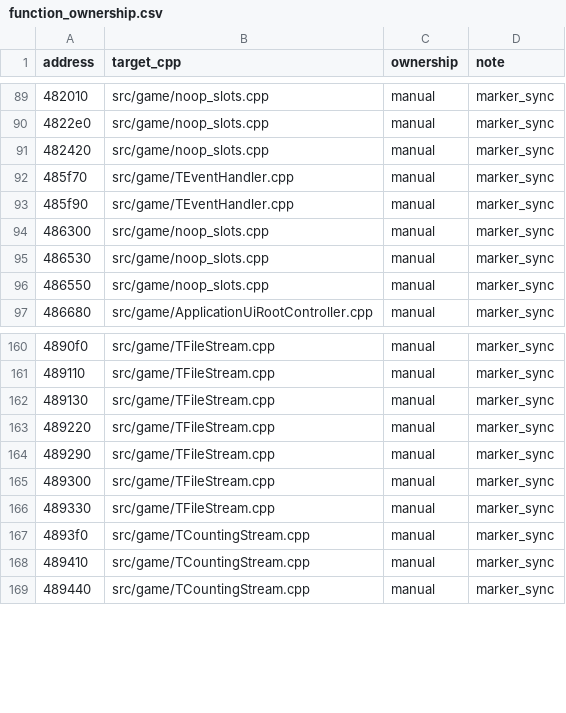
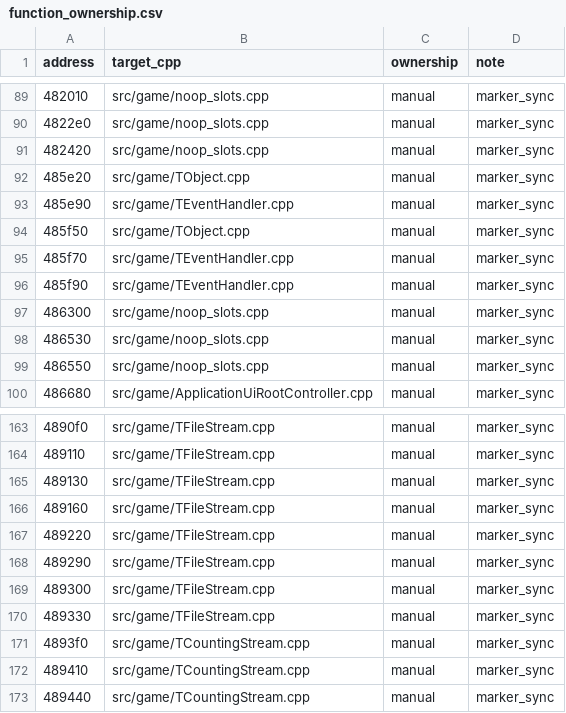
Before and after one commit to agluszak/imperialism-decomp, a CSV file: config/function_ownership.csv, drawn as a sheet; only a part is shown, gaps mark what is left out.

Commit message:
Reparent TEventHandler through TObject

```diff
--- a/config/function_ownership.csv
+++ b/config/function_ownership.csv
@@ -91,2 +91,5 @@ address|target_cpp|ownership|note
 482420|src/game/noop_slots.cpp|manual|marker_sync
+485e20|src/game/TObject.cpp|manual|marker_sync
+485e90|src/game/TEventHandler.cpp|manual|marker_sync
+485f50|src/game/TObject.cpp|manual|marker_sync
 485f70|src/game/TEventHandler.cpp|manual|marker_sync
@@ -162,2 +165,3 @@ address|target_cpp|ownership|note
 489130|src/game/TFileStream.cpp|manual|marker_sync
+489160|src/game/TFileStream.cpp|manual|marker_sync
 489220|src/game/TFileStream.cpp|manual|marker_sync
```
Also changed, not shown: 11 other files.
